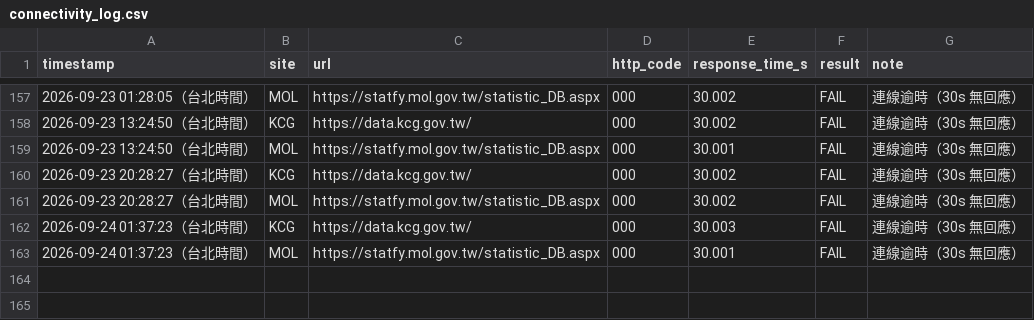
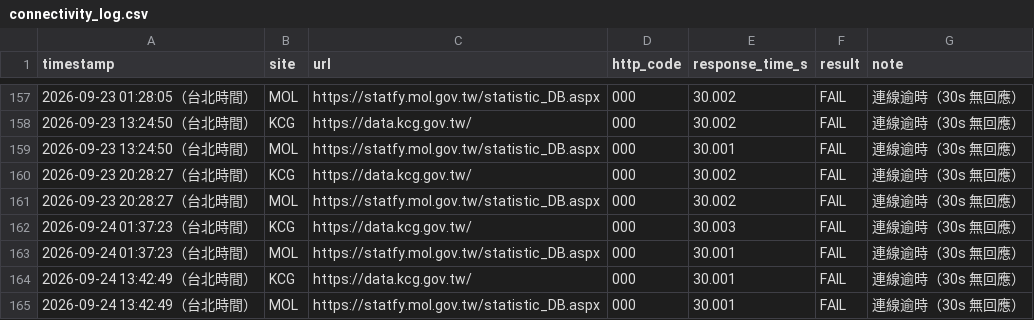
Before and after one commit to Ed2496/gov-data-connectivity-monitor, a CSV file: connectivity_log.csv, drawn as a sheet; only a part is shown, gaps mark what is left out; the diff names each change by its address in the sheet, - before the commit and + after, or states it on an @@ line.

```diff
--- a/connectivity_log.csv
+++ b/connectivity_log.csv
+row 164: 2026-09-24 13:42:49（台北時間） | KCG | https://data.kcg.gov.tw/ | 000 | 30.001 | FAIL | 連線逾時（30s 無回應）
+row 165: 2026-09-24 13:42:49（台北時間） | MOL | https://statfy.mol.gov.tw/statistic_DB.aspx | 000 | 30.001 | FAIL | 連線逾時（30s 無回應）
```
Also changed, not shown: 3 other files.
